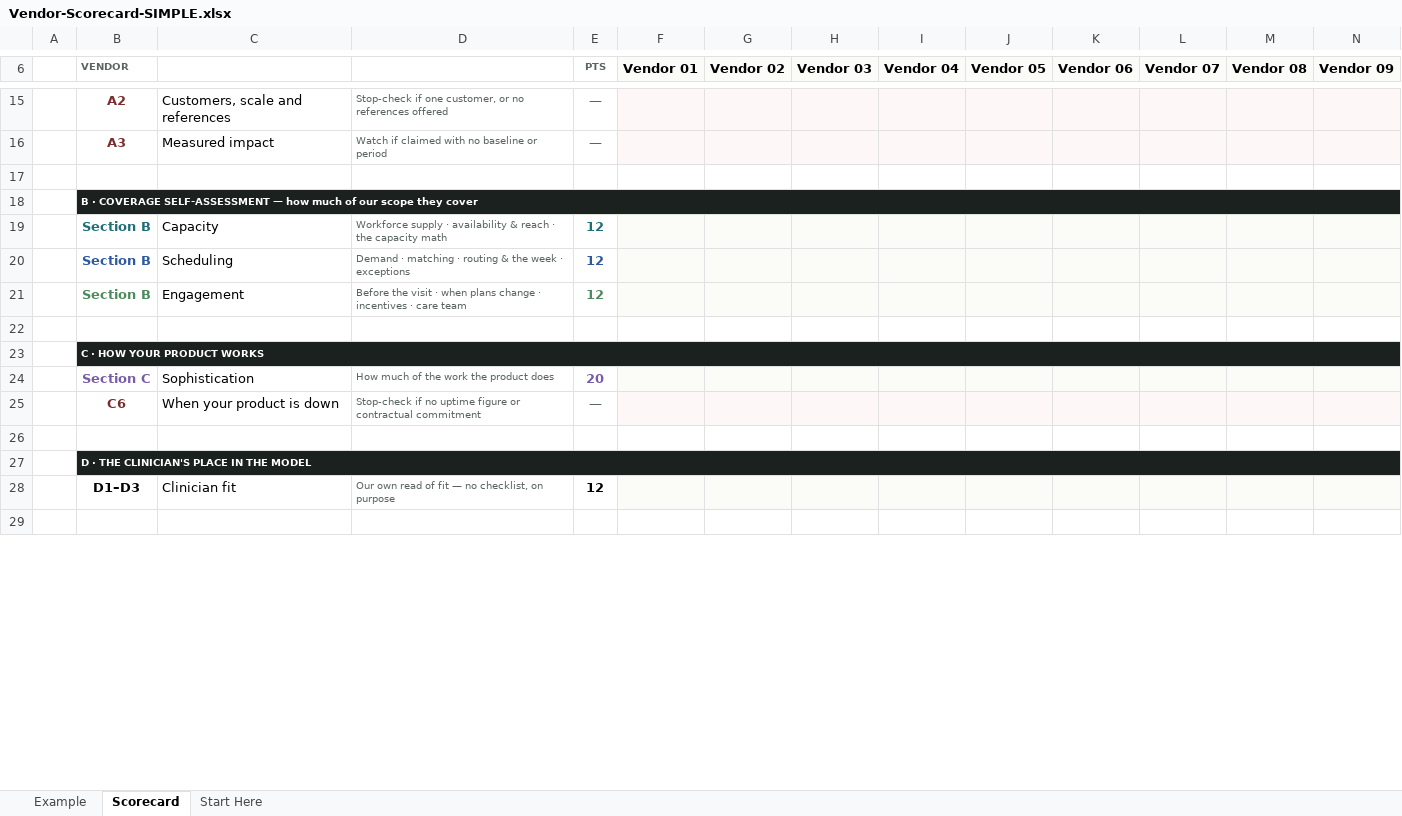
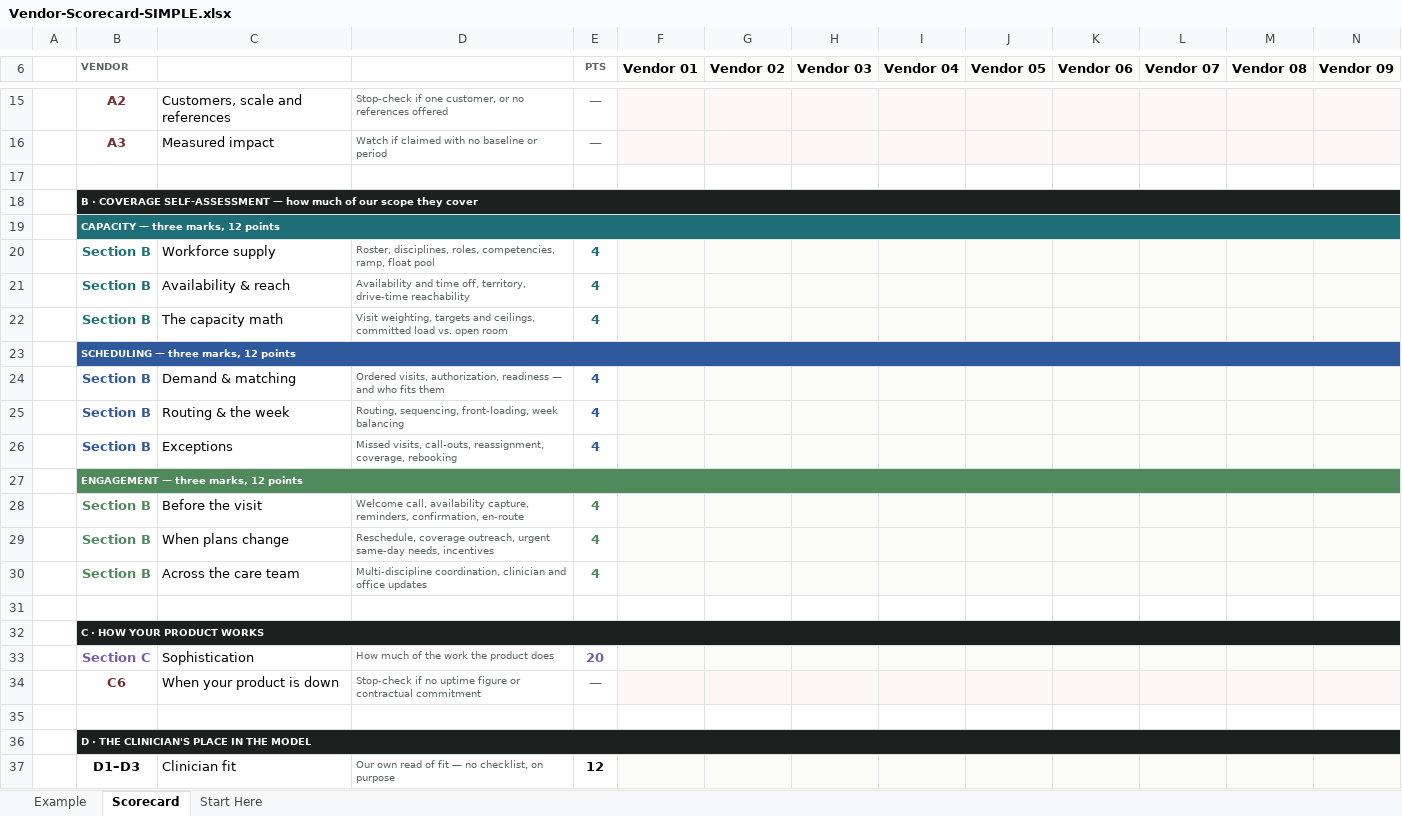
Before and after one commit to worker-max/compassus-capacity-pm, an Excel workbook: agents/compassus-capacity-pm/vendor-evaluation/Vendor-Scorecard-SIMPLE.xlsx, sheet Scorecard, drawn as a sheet; only a part is shown, gaps mark what is left out; the shorter side is filled out with more unchanged rows; values as stored, in another font and other column widths than the file's, no borders; conditional formats not drawn; removed rows and columns are numbered as before the commit, all else as after; rows hold the shown columns only; the diff covers the shown part only; the diff names each change by its address in the sheet, - before the commit and + after, or states it on an @@ line.

```diff
--- a/agents/compassus-capacity-pm/vendor-evaluation/Vendor-Scorecard-SIMPLE.xlsx (sheet Scorecard)
+++ b/agents/compassus-capacity-pm/vendor-evaluation/Vendor-Scorecard-SIMPLE.xlsx (sheet Scorecard)
-row 19:  | Section B | Capacity | Workforce supply · availability & reach · the capacity math | 12
-row 20:  | Section B | Scheduling | Demand · matching · routing & the week · exceptions | 12
-row 21:  | Section B | Engagement | Before the visit · when plans change · incentives · care team | 12
+row 19:  | CAPACITY — three marks, 12 points
+row 20:  | Section B | Workforce supply | Roster, disciplines, roles, competencies, ramp, float pool | 4
+row 21:  | Section B | Availability & reach | Availability and time off, territory, drive-time reachability | 4
+row 22:  | Section B | The capacity math | Visit weighting, targets and ceilings, committed load vs. open room | 4
+row 23:  | SCHEDULING — three marks, 12 points
+row 24:  | Section B | Demand & matching | Ordered visits, authorization, readiness — and who fits them | 4
+row 25:  | Section B | Routing & the week | Routing, sequencing, front-loading, week balancing | 4
+row 26:  | Section B | Exceptions | Missed visits, call-outs, reassignment, coverage, rebooking | 4
+row 27:  | ENGAGEMENT — three marks, 12 points
+row 28:  | Section B | Before the visit | Welcome call, availability capture, reminders, confirmation, en-route | 4
+row 29:  | Section B | When plans change | Reschedule, coverage outreach, urgent same-day needs, incentives | 4
+row 30:  | Section B | Across the care team | Multi-discipline coordination, clinician and office updates | 4
```
Also changed, not shown: 32 edited cells elsewhere in this sheet, sheet Example, sheet Start Here, 4 other files.
